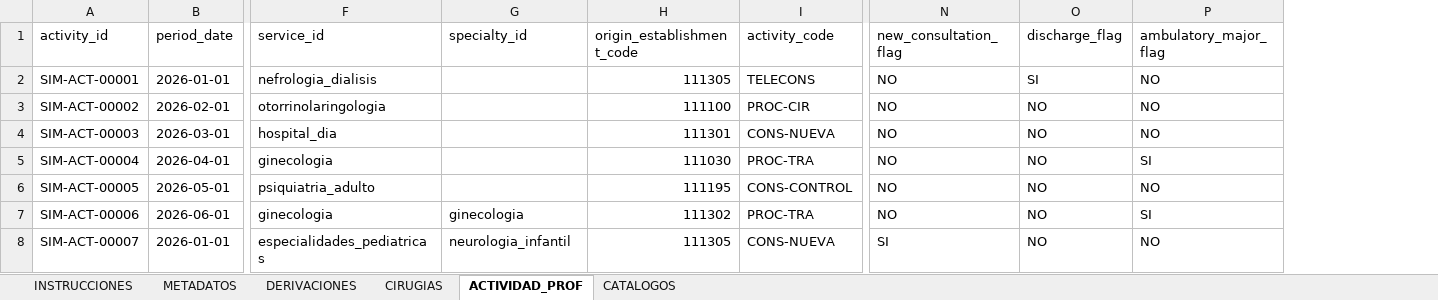
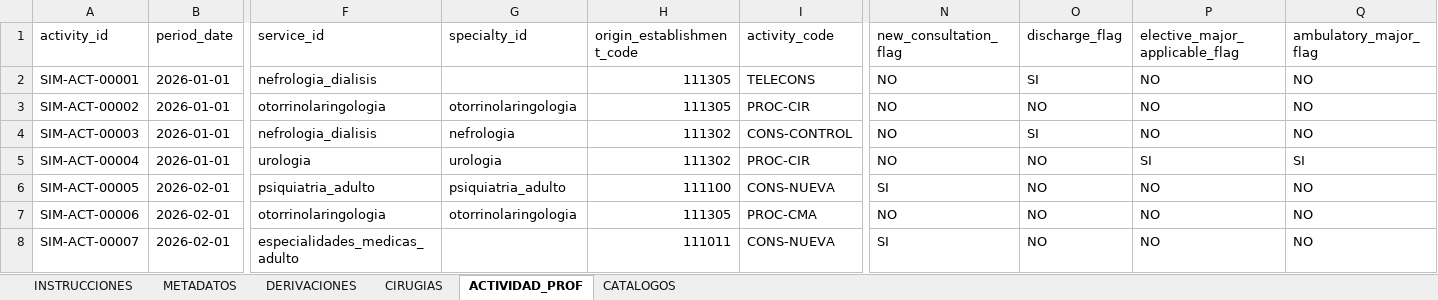
Before and after one commit to AndresFelipeLozano/hec-dashboard-ensia617, an Excel workbook: templates/plantilla_carga_hec_v1.xlsx, sheet ACTIVIDAD_PROF, drawn as a sheet; only a part is shown, gaps mark what is left out; values as stored, in another font and other column widths than the file's, no cell formats; table styles not drawn; addresses are those after the commit; the diff covers the shown part only; the diff names each change by its address in the sheet, - before the commit and + after, or states it on an @@ line.

```diff
--- a/templates/plantilla_carga_hec_v1.xlsx (sheet ACTIVIDAD_PROF)
+++ b/templates/plantilla_carga_hec_v1.xlsx (sheet ACTIVIDAD_PROF)
+column P (elective_major_applicable_flag), rows 2-8: NO | NO | NO | SI | NO | NO | NO
-B3 (period_date): 2026-02-01
+B3 (period_date): 2026-01-01
-G3 (specialty_id): (empty)
+G3 (specialty_id): otorrinolaringologia
-H3 (origin_establishment_code): 111100
+H3 (origin_establishment_code): 111305
-B4 (period_date): 2026-03-01
+B4 (period_date): 2026-01-01
-F4 (service_id): hospital_dia
+F4 (service_id): nefrologia_dialisis
-G4 (specialty_id): (empty)
+G4 (specialty_id): nefrologia
-H4 (origin_establishment_code): 111301
+H4 (origin_establishment_code): 111302
-I4 (activity_code): CONS-NUEVA
+I4 (activity_code): CONS-CONTROL
-O4 (discharge_flag): NO
+O4 (discharge_flag): SI
-B5 (period_date): 2026-04-01
+B5 (period_date): 2026-01-01
-F5 (service_id): ginecologia
+F5 (service_id): urologia
-G5 (specialty_id): (empty)
+G5 (specialty_id): urologia
-H5 (origin_establishment_code): 111030
+H5 (origin_establishment_code): 111302
-I5 (activity_code): PROC-TRA
+I5 (activity_code): PROC-CIR
-B6 (period_date): 2026-05-01
+B6 (period_date): 2026-02-01
-G6 (specialty_id): (empty)
+G6 (specialty_id): psiquiatria_adulto
-H6 (origin_establishment_code): 111195
+H6 (origin_establishment_code): 111100
-I6 (activity_code): CONS-CONTROL
+I6 (activity_code): CONS-NUEVA
-N6 (new_consultation_flag): NO
+N6 (new_consultation_flag): SI
-B7 (period_date): 2026-06-01
+B7 (period_date): 2026-02-01
-F7 (service_id): ginecologia
+F7 (service_id): otorrinolaringologia
-G7 (specialty_id): ginecologia
+G7 (specialty_id): otorrinolaringologia
-H7 (origin_establishment_code): 111302
+H7 (origin_establishment_code): 111305
-I7 (activity_code): PROC-TRA
+I7 (activity_code): PROC-CMA
-Q7 (ambulatory_major_flag): SI
+Q7 (ambulatory_major_flag): NO
-B8 (period_date): 2026-01-01
+B8 (period_date): 2026-02-01
-F8 (service_id): especialidades_pediatricas
+F8 (service_id): especialidades_medicas_adulto
-G8 (specialty_id): neurologia_infantil
+G8 (specialty_id): (empty)
-H8 (origin_establishment_code): 111305
+H8 (origin_establishment_code): 111011
```
Also changed, not shown: 1140 edited cells elsewhere in this sheet, sheet DERIVACIONES, sheet CIRUGIAS, sheet CATALOGOS, sheet METADATOS, sheet INSTRUCCIONES, cell formats, 14 other files.
